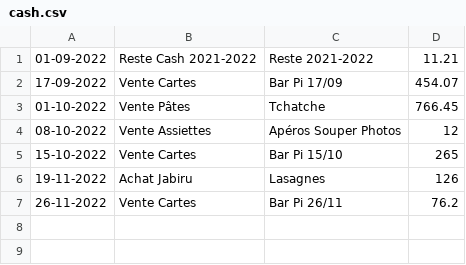
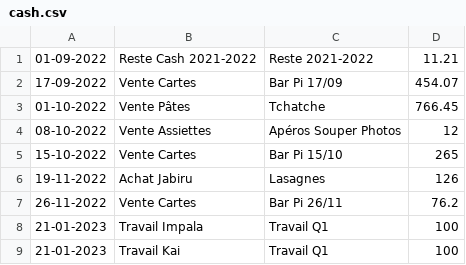
Before and after one commit to MaximeGodfriaux/ComptesPi2, a CSV file: csv_files/cash.csv, drawn as a sheet; the diff names each change by its address in the sheet, - before the commit and + after, or states it on an @@ line.

```diff
--- a/csv_files/cash.csv
+++ b/csv_files/cash.csv
+row 8: 21-01-2023 | Travail Impala | Travail Q1 | 100
+row 9: 21-01-2023 | Travail Kai | Travail Q1 | 100
```
Also changed, not shown: csv_files/compte.csv, 9 other files.
